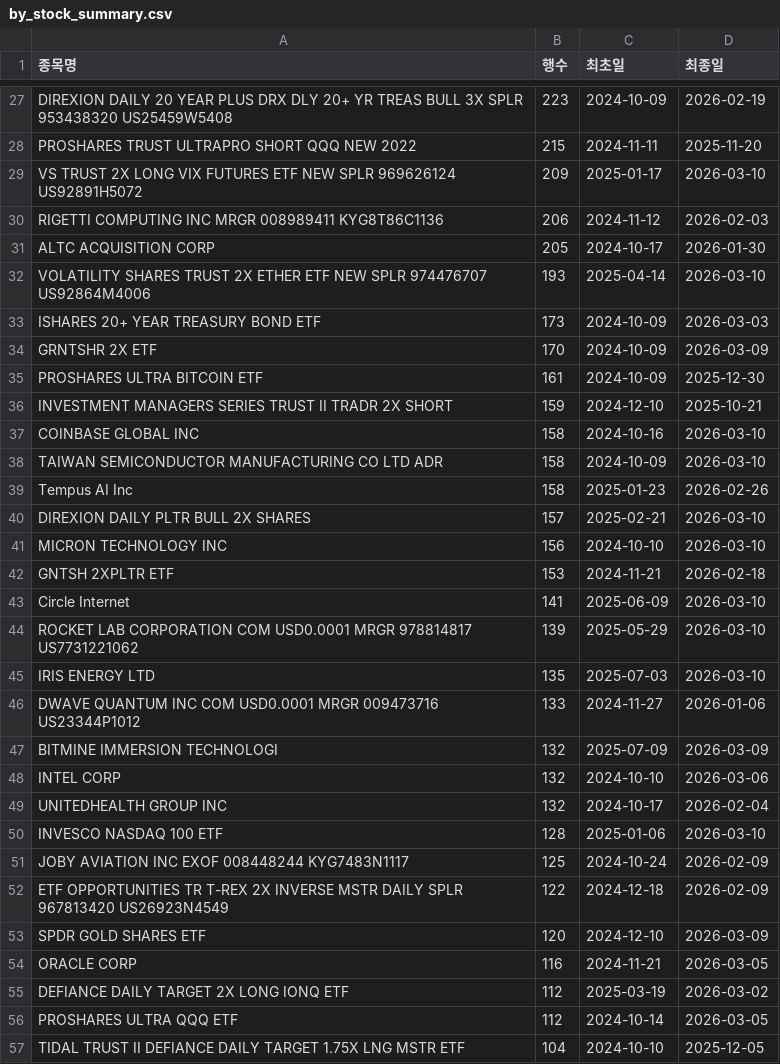
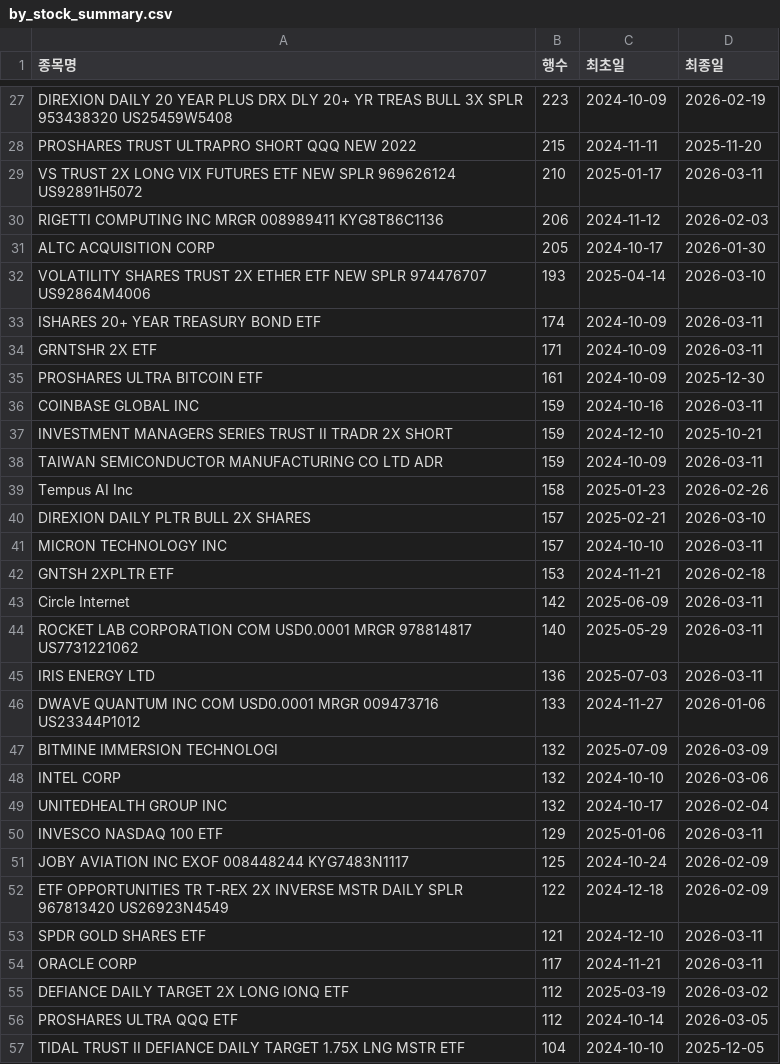
Before and after one commit to HaminKim/reant_streamlit, a CSV file: processed/by_stock_summary.csv, drawn as a sheet; only a part is shown, gaps mark what is left out; the diff covers the shown part only.

```diff
--- a/processed/by_stock_summary.csv
+++ b/processed/by_stock_summary.csv
@@ -28,3 +28,3 @@ DIREXION DAILY 20 YEAR PLUS DRX DLY 20+ YR TREAS BULL 3X SPLR 953438320 US25459W
 PROSHARES TRUST ULTRAPRO SHORT QQQ NEW 2022,215,2024-11-11,2025-11-20
-VS TRUST 2X LONG VIX FUTURES ETF NEW SPLR 969626124 US92891H5072,209,2025-01-17,2026-03-10
+VS TRUST 2X LONG VIX FUTURES ETF NEW SPLR 969626124 US92891H5072,210,2025-01-17,2026-03-11
 RIGETTI COMPUTING INC MRGR 008989411 KYG8T86C1136,206,2024-11-12,2026-02-03
@@ -32,15 +32,15 @@ ALTC ACQUISITION CORP,205,2024-10-17,2026-01-30
 VOLATILITY SHARES TRUST 2X ETHER ETF NEW SPLR 974476707 US92864M4006,193,2025-04-14,2026-03-10
-ISHARES 20+ YEAR TREASURY BOND ETF,173,2024-10-09,2026-03-03
-GRNTSHR 2X ETF,170,2024-10-09,2026-03-09
+ISHARES 20+ YEAR TREASURY BOND ETF,174,2024-10-09,2026-03-11
+GRNTSHR 2X ETF,171,2024-10-09,2026-03-11
 PROSHARES ULTRA BITCOIN ETF,161,2024-10-09,2025-12-30
+COINBASE GLOBAL INC,159,2024-10-16,2026-03-11
 INVESTMENT MANAGERS SERIES TRUST II TRADR 2X SHORT,159,2024-12-10,2025-10-21
-COINBASE GLOBAL INC,158,2024-10-16,2026-03-10
-TAIWAN SEMICONDUCTOR MANUFACTURING CO LTD ADR,158,2024-10-09,2026-03-10
+TAIWAN SEMICONDUCTOR MANUFACTURING CO LTD ADR,159,2024-10-09,2026-03-11
 Tempus AI Inc,158,2025-01-23,2026-02-26
 DIREXION DAILY PLTR BULL 2X SHARES,157,2025-02-21,2026-03-10
-MICRON TECHNOLOGY INC,156,2024-10-10,2026-03-10
+MICRON TECHNOLOGY INC,157,2024-10-10,2026-03-11
 GNTSH 2XPLTR ETF,153,2024-11-21,2026-02-18
-Circle Internet,141,2025-06-09,2026-03-10
-ROCKET LAB CORPORATION COM USD0.0001 MRGR 978814817 US7731221062,139,2025-05-29,2026-03-10
-IRIS ENERGY LTD,135,2025-07-03,2026-03-10
+Circle Internet,142,2025-06-09,2026-03-11
+ROCKET LAB CORPORATION COM USD0.0001 MRGR 978814817 US7731221062,140,2025-05-29,2026-03-11
+IRIS ENERGY LTD,136,2025-07-03,2026-03-11
 DWAVE QUANTUM INC COM USD0.0001 MRGR 009473716 US23344P1012,133,2024-11-27,2026-01-06
@@ -49,7 +49,7 @@ INTEL CORP,132,2024-10-10,2026-03-06
 UNITEDHEALTH GROUP INC,132,2024-10-17,2026-02-04
-INVESCO NASDAQ 100 ETF,128,2025-01-06,2026-03-10
+INVESCO NASDAQ 100 ETF,129,2025-01-06,2026-03-11
 JOBY AVIATION INC EXOF 008448244 KYG7483N1117,125,2024-10-24,2026-02-09
 ETF OPPORTUNITIES TR T-REX 2X INVERSE MSTR DAILY SPLR 967813420 US26923N4549,122,2024-12-18,2026-02-09
-SPDR GOLD SHARES ETF,120,2024-12-10,2026-03-09
-ORACLE CORP,116,2024-11-21,2026-03-05
+SPDR GOLD SHARES ETF,121,2024-12-10,2026-03-11
+ORACLE CORP,117,2024-11-21,2026-03-11
 DEFIANCE DAILY TARGET 2X LONG IONQ ETF,112,2025-03-19,2026-03-02
```
Also changed, not shown: 12 added rows, 12 removed rows and 52 edited cells elsewhere in this file, 2 other files.
